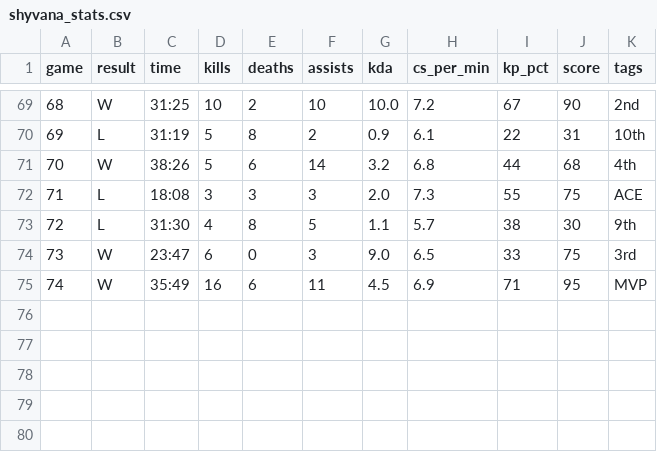
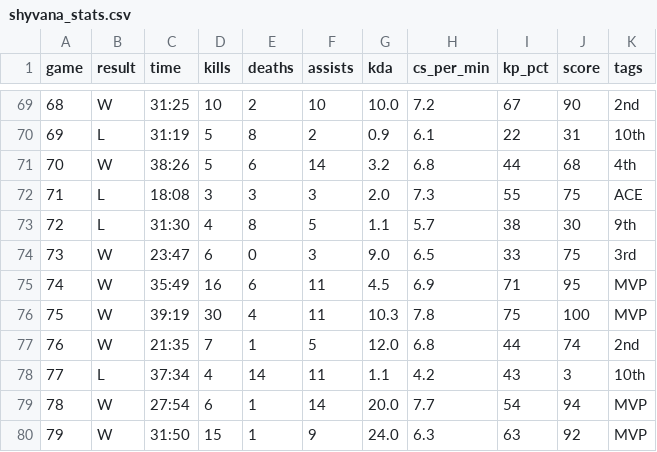
Before and after one commit to jywhumphreys/jywhumphreys.github.io, a CSV file: assets/shyvana_stats.csv, drawn as a sheet; only a part is shown, gaps mark what is left out.

Commit message:
Add new match statistics for Shyvana

```diff
--- a/assets/shyvana_stats.csv
+++ b/assets/shyvana_stats.csv
@@ -75 +75,6 @@ game,result,time,kills,deaths,assists,kda,cs_per_min,kp_pct,score,tags
 74,W,35:49,16,6,11,4.5,6.9,71,95,MVP
+75,W,39:19,30,4,11,10.3,7.8,75,100,MVP
+76,W,21:35,7,1,5,12.0,6.8,44,74,2nd
+77,L,37:34,4,14,11,1.1,4.2,43,3,10th
+78,W,27:54,6,1,14,20.0,7.7,54,94,MVP
+79,W,31:50,15,1,9,24.0,6.3,63,92,MVP
```
